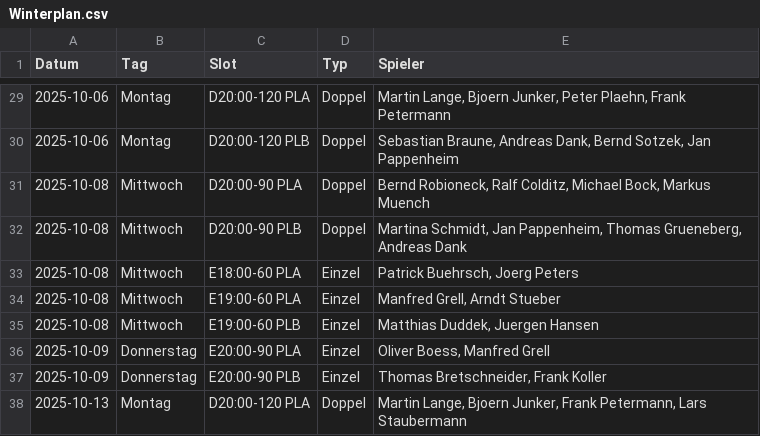
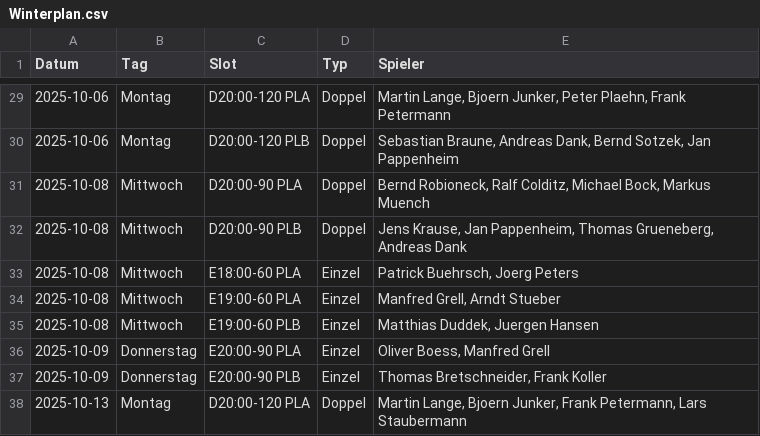
Before and after one commit to liamw8lde/Winter-2024_2025-Training-PLan, a CSV file: Winterplan.csv, drawn as a sheet; only a part is shown, gaps mark what is left out.

Commit message:
Replace Martina Schmidt → Jens Krause on 2025-10-08 (D20:00-90 PLB)  | override: Liam

```diff
--- a/Winterplan.csv
+++ b/Winterplan.csv
@@ -31,3 +31,3 @@ Datum,Tag,Slot,Typ,Spieler
 2025-10-08,Mittwoch,D20:00-90 PLA,Doppel,"Bernd Robioneck, Ralf Colditz, Michael Bock, Markus Muench"
-2025-10-08,Mittwoch,D20:00-90 PLB,Doppel,"Martina Schmidt, Jan Pappenheim, Thomas Grueneberg, Andreas Dank"
+2025-10-08,Mittwoch,D20:00-90 PLB,Doppel,"Jens Krause, Jan Pappenheim, Thomas Grueneberg, Andreas Dank"
 2025-10-08,Mittwoch,E18:00-60 PLA,Einzel,"Patrick Buehrsch, Joerg Peters"
```
